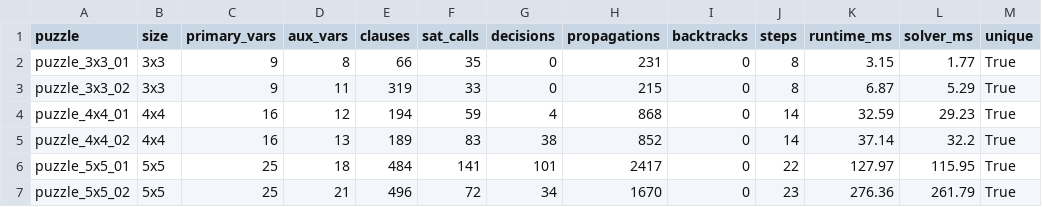
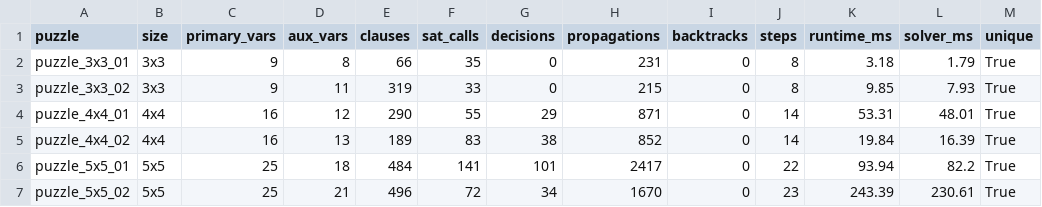
Before and after one commit to hihon0-0/AI-Project2-Griductive-Solver, a CSV file: benchmark_results.csv, drawn as a sheet; only a part is shown; the diff names each change by its address in the sheet, - before the commit and + after, or states it on an @@ line.

Commit message:
feat(puzzles): add NEIGHBORS clue to puzzle_4x4_01, update benchmarks and report

```diff
--- a/benchmark_results.csv
+++ b/benchmark_results.csv
-K2 (runtime_ms): 3.15
+K2 (runtime_ms): 3.18
-L2 (solver_ms): 1.77
+L2 (solver_ms): 1.79
-K3 (runtime_ms): 6.87
+K3 (runtime_ms): 9.85
-L3 (solver_ms): 5.29
+L3 (solver_ms): 7.93
-E4 (clauses): 194
+E4 (clauses): 290
-F4 (sat_calls): 59
+F4 (sat_calls): 55
-G4 (decisions): 4
+G4 (decisions): 29
-H4 (propagations): 868
+H4 (propagations): 871
-K4 (runtime_ms): 32.59
+K4 (runtime_ms): 53.31
-L4 (solver_ms): 29.23
+L4 (solver_ms): 48.01
-K5 (runtime_ms): 37.14
+K5 (runtime_ms): 19.84
-L5 (solver_ms): 32.2
+L5 (solver_ms): 16.39
-K6 (runtime_ms): 127.97
+K6 (runtime_ms): 93.94
-L6 (solver_ms): 115.95
+L6 (solver_ms): 82.2
-K7 (runtime_ms): 276.36
+K7 (runtime_ms): 243.39
-L7 (solver_ms): 261.79
+L7 (solver_ms): 230.61
```
Also changed, not shown: 5 other files.
